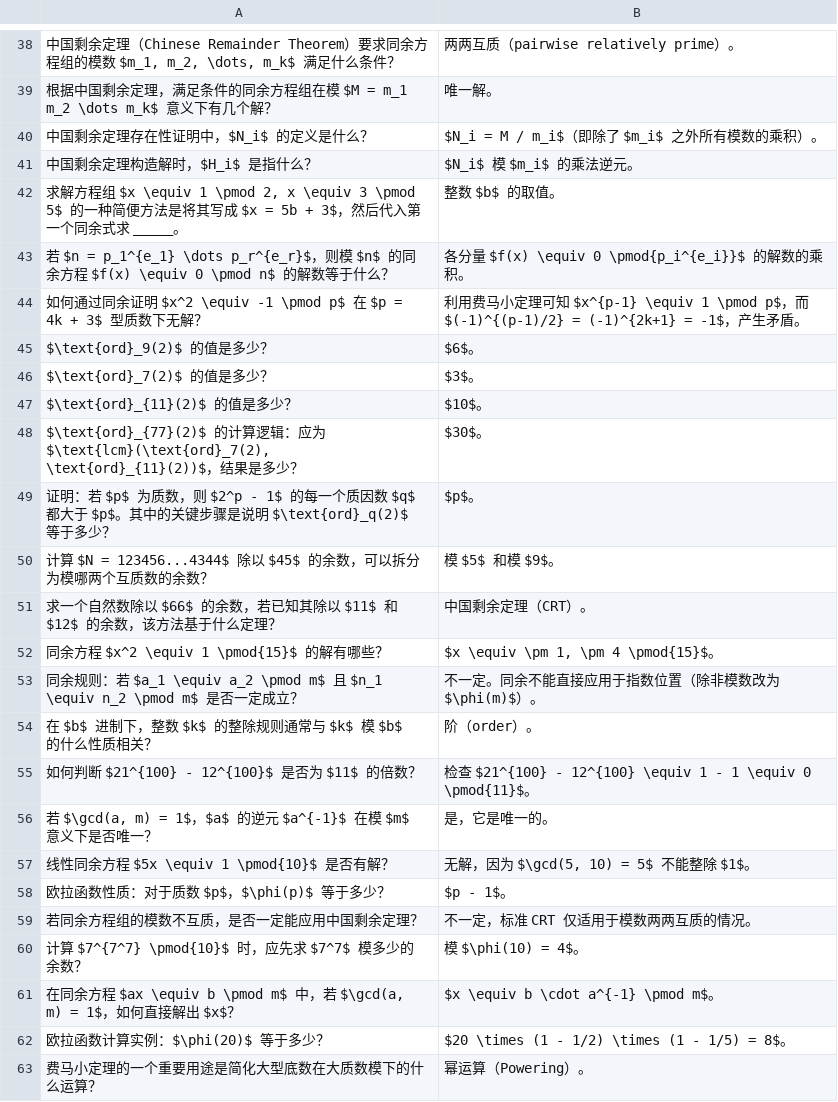
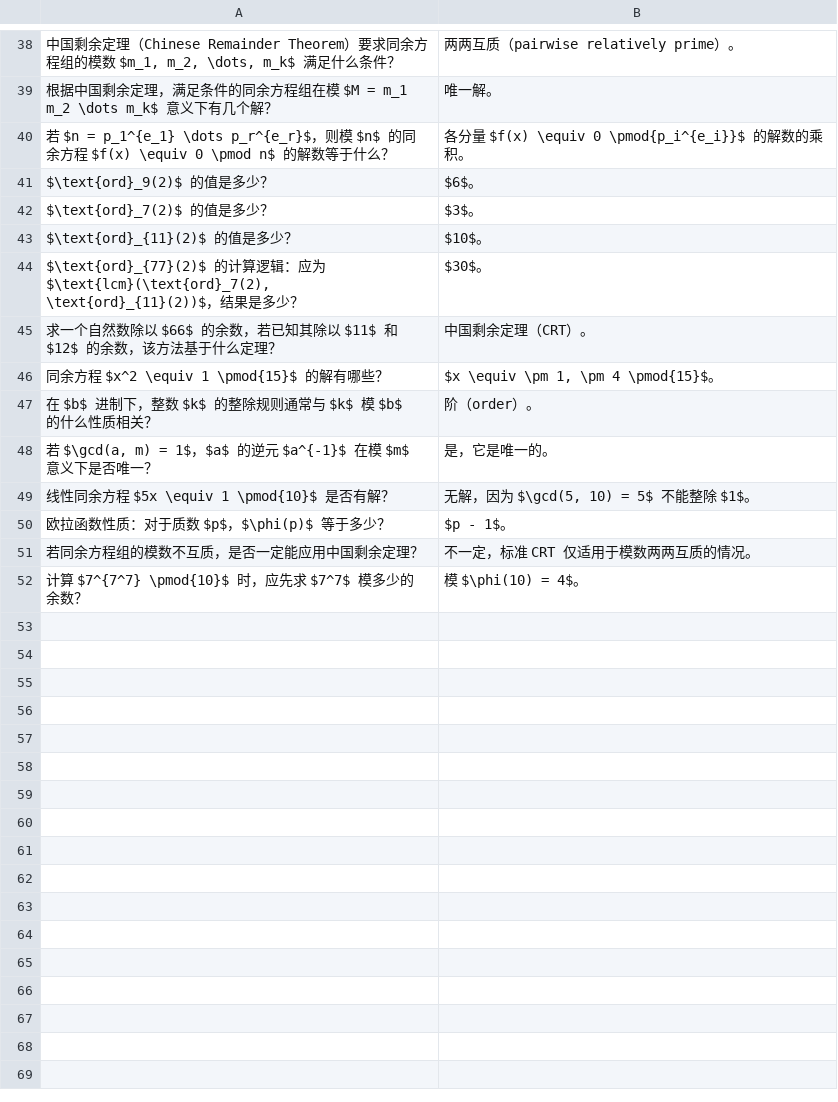
Before and after one commit to ggao5/math_study, a CSV file: math_study_tool/data/14 Modular Arithmetic I.csv, drawn as a sheet; only a part is shown, gaps mark what is left out; the diff names each change by its address in the sheet, - before the commit and + after, or states it on an @@ line.

Commit message:
Update 14 Modular Arithmetic I.csv

```diff
--- a/math_study_tool/data/14 Modular Arithmetic I.csv
+++ b/math_study_tool/data/14 Modular Arithmetic I.csv
-row 40: 中国剩余定理存在性证明中，$N_i$ 的定义是什么？ | $N_i = M / m_i$（即除了 $m_i$ 之外所有模数的乘积）。
-row 41: 中国剩余定理构造解时，$H_i$ 是指什么？ | $N_i$ 模 $m_i$ 的乘法逆元。
-row 42: 求解方程组 $x \equiv 1 \pmod 2, x \equiv 3 \pmod 5$ 的一种简便方法是将其写成 $x = 5b + 3$，然后代入第一个同余式求 _____。 | 整数 $b$ 的取值。
-row 44: 如何通过同余证明 $x^2 \equiv -1 \pmod p$ 在 $p = 4k + 3$ 型质数下无解？ | 利用费马小定理可知 $x^{p-1} \equiv 1 \pmod p$，而 $(-1)^{(p-1)/2} = (-1)^{2k+1} = -1$，产生矛盾。
-row 49: 证明：若 $p$ 为质数，则 $2^p - 1$ 的每一个质因数 $q$ 都大于 $p$。其中的关键步骤是说明 $\text{ord}_q(2)$ 等于多少？ | $p$。
-row 50: 计算 $N = 123456...4344$ 除以 $45$ 的余数，可以拆分为模哪两个互质数的余数？ | 模 $5$ 和模 $9$。
-row 53: 同余规则：若 $a_1 \equiv a_2 \pmod m$ 且 $n_1 \equiv n_2 \pmod m$ 是否一定成立？ | 不一定。同余不能直接应用于指数位置（除非模数改为 $\phi(m)$）。
-row 55: 如何判断 $21^{100} - 12^{100}$ 是否为 $11$ 的倍数？ | 检查 $21^{100} - 12^{100} \equiv 1 - 1 \equiv 0 \pmod{11}$。
-row 61: 在同余方程 $ax \equiv b \pmod m$ 中，若 $\gcd(a, m) = 1$，如何直接解出 $x$？ | $x \equiv b \cdot a^{-1} \pmod m$。
-row 62: 欧拉函数计算实例：$\phi(20)$ 等于多少？ | $20 \times (1 - 1/2) \times (1 - 1/5) = 8$。
-row 63: 费马小定理的一个重要用途是简化大型底数在大质数模下的什么运算？ | 幂运算（Powering）。
```
